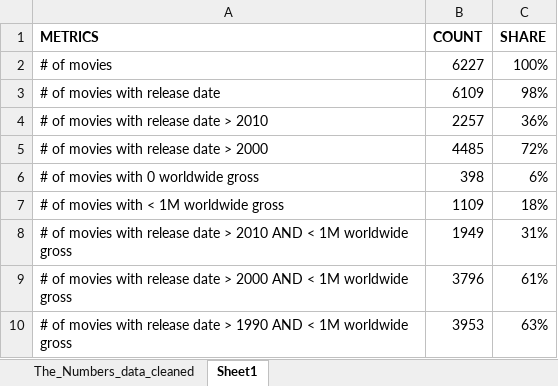
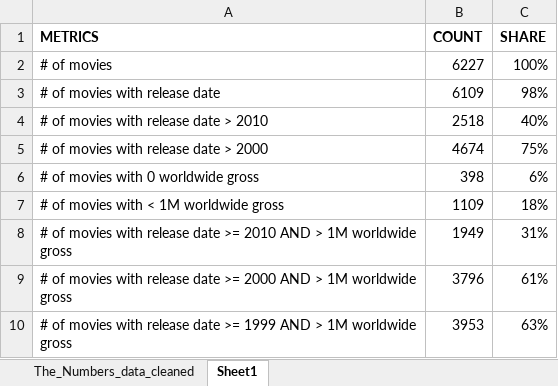
Before and after one commit to lmbauyeung/Final_Project, an Excel workbook: metrics.xlsx, sheet Sheet1, drawn as a sheet; values as stored, in another font and other column widths than the file's, no borders; the diff names each change by its address in the sheet, - before the commit and + after, or states it on an @@ line.

```diff
--- a/metrics.xlsx (sheet Sheet1)
+++ b/metrics.xlsx (sheet Sheet1)
-B4 (COUNT): 2257
+B4 (COUNT): 2518
-C4 (SHARE): 36%
+C4 (SHARE): 40%
-B5 (COUNT): 4485
+B5 (COUNT): 4674
-C5 (SHARE): 72%
+C5 (SHARE): 75%
-A8 (METRICS): …release date > 2010 AND < 1M worldwide…
+A8 (METRICS): …release date >= 2010 AND > 1M worldwide…
-A9 (METRICS): …release date > 2000 AND < 1M worldwide…
+A9 (METRICS): …release date >= 2000 AND > 1M worldwide…
-A10 (METRICS): …release date > 1990 AND < 1M worldwide…
+A10 (METRICS): …release date >= 1999 AND > 1M worldwide…
```
Also changed, not shown: sheet The_Numbers_data_cleaned, formulas that keep their value, 3 other files.
